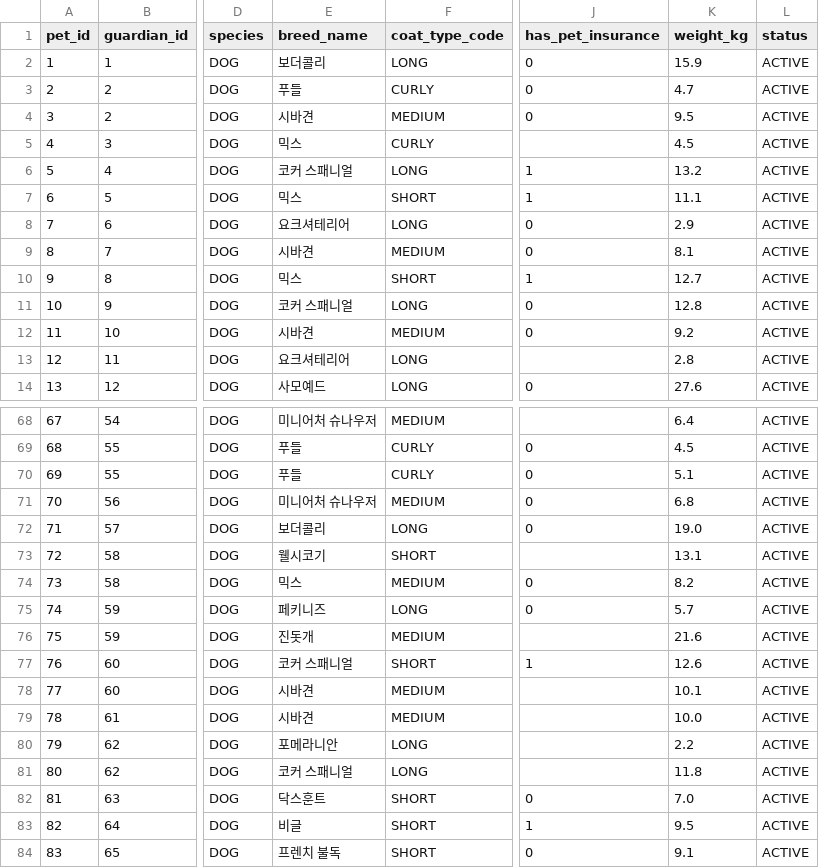
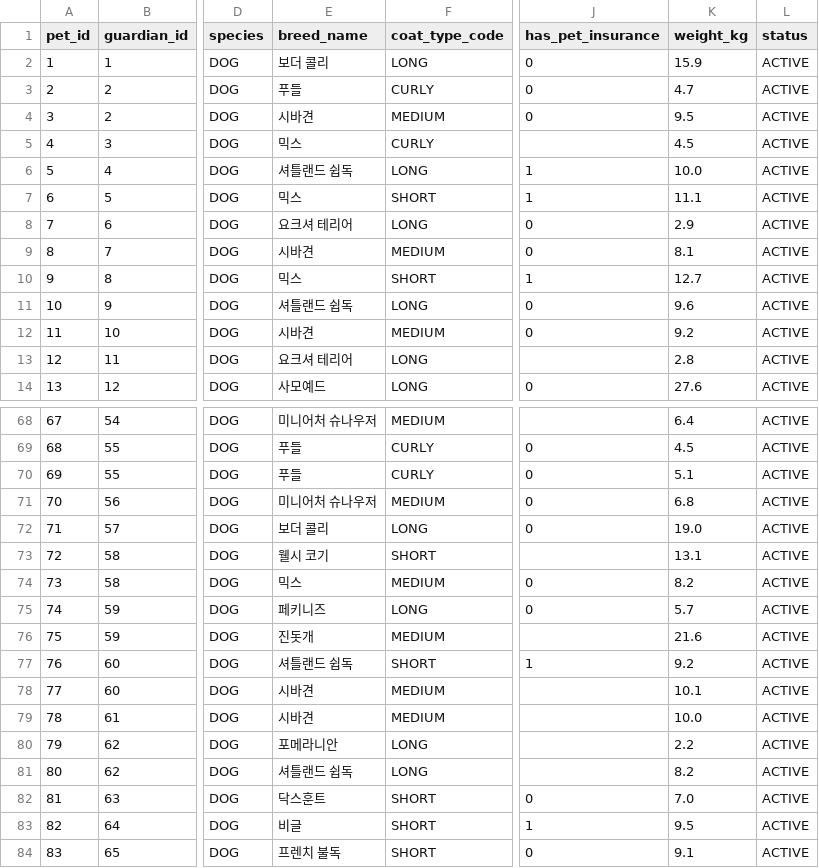
Before and after one commit to DaDaYikSun/CRM, a CSV file: backend/src/main/resources/db/dummy/pets.csv, drawn as a sheet; only a part is shown, gaps mark what is left out; the diff covers the shown part only; the diff names each change by its address in the sheet, - before the commit and + after, or states it on an @@ line.

```diff
--- a/backend/src/main/resources/db/dummy/pets.csv
+++ b/backend/src/main/resources/db/dummy/pets.csv
-E2 (breed_name): 보더콜리
+E2 (breed_name): 보더 콜리
-E6 (breed_name): 코커 스패니얼
+E6 (breed_name): 셔틀랜드 쉽독
-K6 (weight_kg): 13.2
+K6 (weight_kg): 10.0
-E8 (breed_name): 요크셔테리어
+E8 (breed_name): 요크셔 테리어
-E11 (breed_name): 코커 스패니얼
+E11 (breed_name): 셔틀랜드 쉽독
-K11 (weight_kg): 12.8
+K11 (weight_kg): 9.6
-E13 (breed_name): 요크셔테리어
+E13 (breed_name): 요크셔 테리어
-E72 (breed_name): 보더콜리
+E72 (breed_name): 보더 콜리
-E73 (breed_name): 웰시코기
+E73 (breed_name): 웰시 코기
-E77 (breed_name): 코커 스패니얼
+E77 (breed_name): 셔틀랜드 쉽독
-K77 (weight_kg): 12.6
+K77 (weight_kg): 9.2
-E81 (breed_name): 코커 스패니얼
+E81 (breed_name): 셔틀랜드 쉽독
-K81 (weight_kg): 11.8
+K81 (weight_kg): 8.2
```
Also changed, not shown: 74 edited cells elsewhere in this file, 3 other files.
